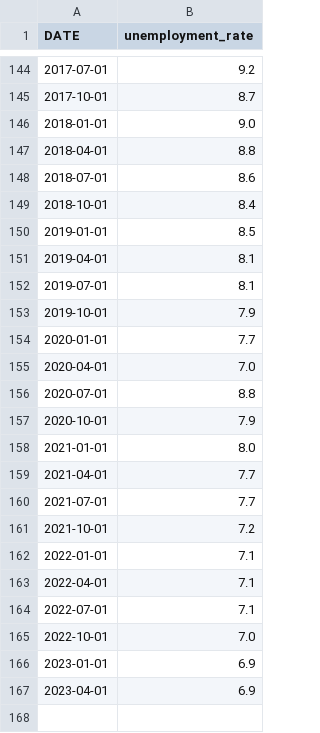
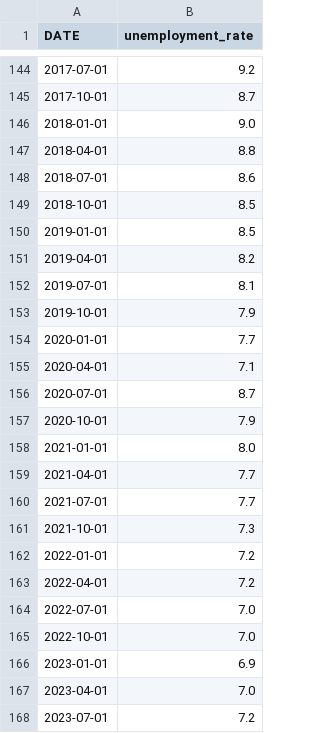
Before and after one commit to MathieuGir/Python_Debt_regression, a CSV file: datas/unemployment_rate_filtered.csv, drawn as a sheet; only a part is shown, gaps mark what is left out.

```diff
--- a/datas/unemployment_rate_filtered.csv
+++ b/datas/unemployment_rate_filtered.csv
@@ -148,5 +148,5 @@ DATE,unemployment_rate
 2018-07-01,8.6
-2018-10-01,8.4
+2018-10-01,8.5
 2019-01-01,8.5
-2019-04-01,8.1
+2019-04-01,8.2
 2019-07-01,8.1
@@ -154,4 +154,4 @@ DATE,unemployment_rate
 2020-01-01,7.7
-2020-04-01,7.0
-2020-07-01,8.8
+2020-04-01,7.1
+2020-07-01,8.7
 2020-10-01,7.9
@@ -160,8 +160,9 @@ DATE,unemployment_rate
 2021-07-01,7.7
-2021-10-01,7.2
-2022-01-01,7.1
-2022-04-01,7.1
-2022-07-01,7.1
+2021-10-01,7.3
+2022-01-01,7.2
+2022-04-01,7.2
+2022-07-01,7.0
 2022-10-01,7.0
 2023-01-01,6.9
-2023-04-01,6.9
+2023-04-01,7.0
+2023-07-01,7.2
```
Also changed, not shown: datas/final_data.csv, datas/firms_creation_filtered.csv, 7 other files.
